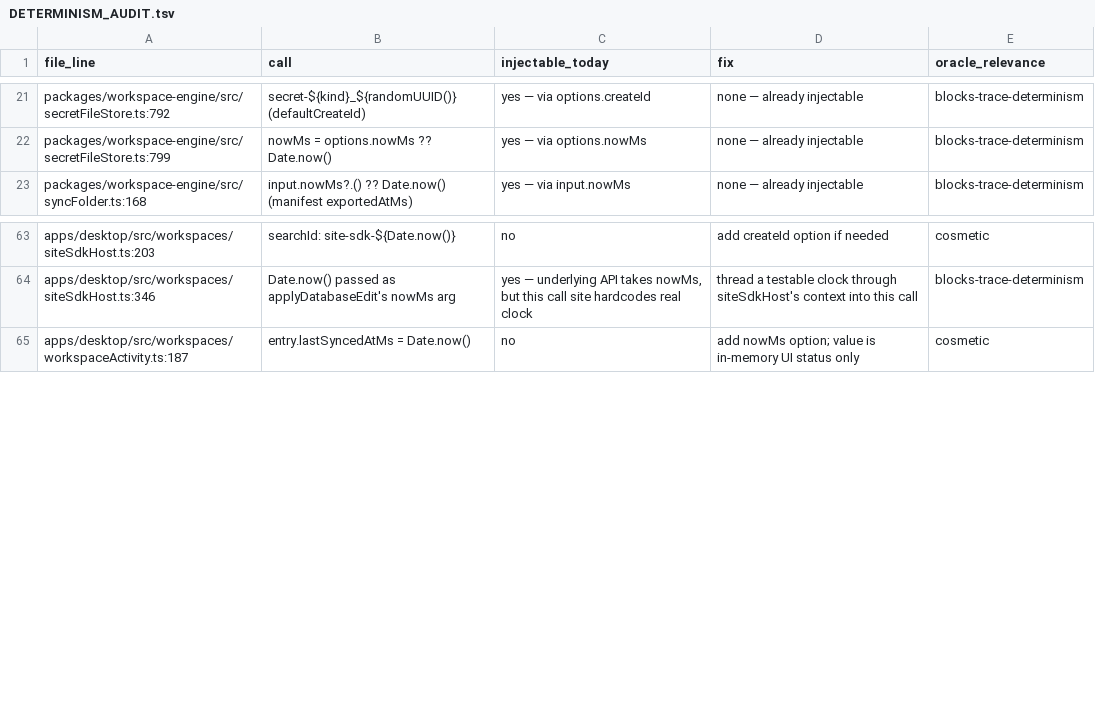
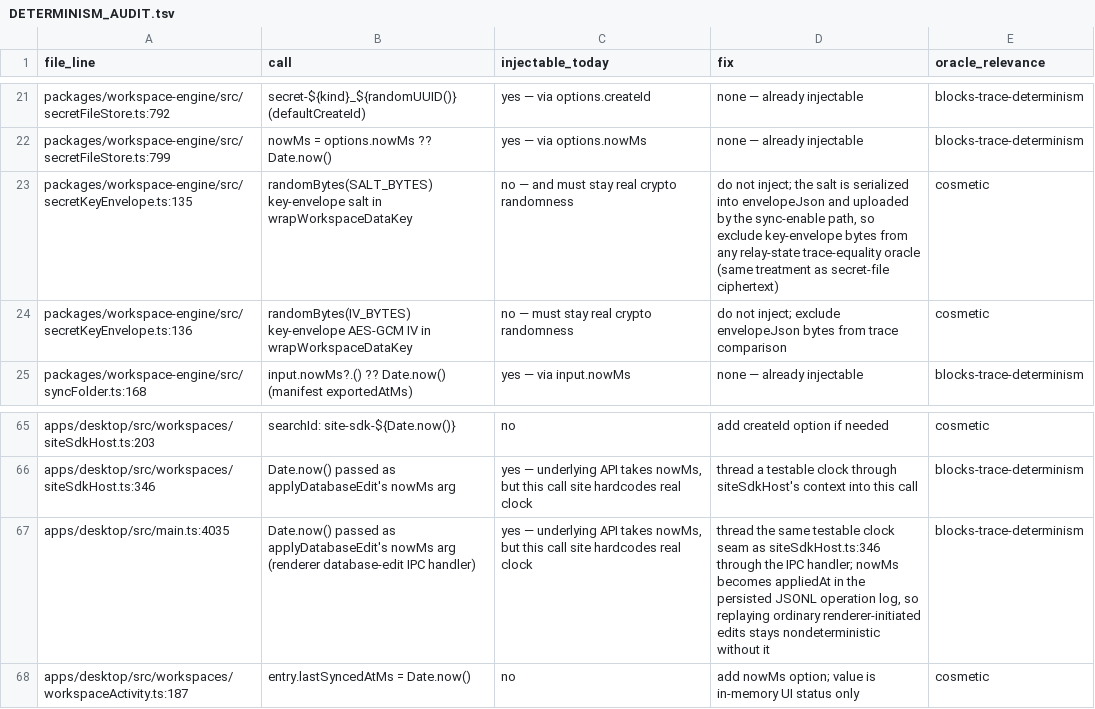
Before and after one commit to dohchq/dohc, a TSV file: docs/superpowers/plans/rust-engine/DETERMINISM_AUDIT.tsv, drawn as a sheet; only a part is shown, gaps mark what is left out; the diff names each change by its address in the sheet, - before the commit and + after, or states it on an @@ line.

```diff
--- a/docs/superpowers/plans/rust-engine/DETERMINISM_AUDIT.tsv
+++ b/docs/superpowers/plans/rust-engine/DETERMINISM_AUDIT.tsv
+row 23: packages/workspace-engine/src/secretKeyEnvelope.ts:135 | randomBytes(SALT_BYTES) key-envelope salt in wrapWorkspaceDataKey | no — and must stay real crypto randomness | do not inject; the salt is serialized into envelopeJson and uploaded by the sync-enable path, so exclude key-envelope bytes from any relay-state trace-equality oracle (same treatment as secret-file ciphertext) | cosmetic
+row 24: packages/workspace-engine/src/secretKeyEnvelope.ts:136 | randomBytes(IV_BYTES) key-envelope AES-GCM IV in wrapWorkspaceDataKey | no — must stay real crypto randomness | do not inject; exclude envelopeJson bytes from trace comparison | cosmetic
+row 67: apps/desktop/src/main.ts:4035 | Date.now() passed as applyDatabaseEdit's nowMs arg (renderer database-edit IPC handler) | yes — underlying API takes nowMs, but this call site hardcodes real clock | thread the same testable clock seam as siteSdkHost.ts:346 through the IPC handler; nowMs becomes appliedAt in the persisted JSONL operation log, so replaying ordinary renderer-initiated edits stays nondeterministic without it | blocks-trace-determinism
```
Also changed, not shown: docs/superpowers/plans/rust-engine/BEHAVIOR_INVENTORY.tsv, docs/superpowers/plans/rust-engine/ENGINE_SCOPE.tsv, 2 other files.
